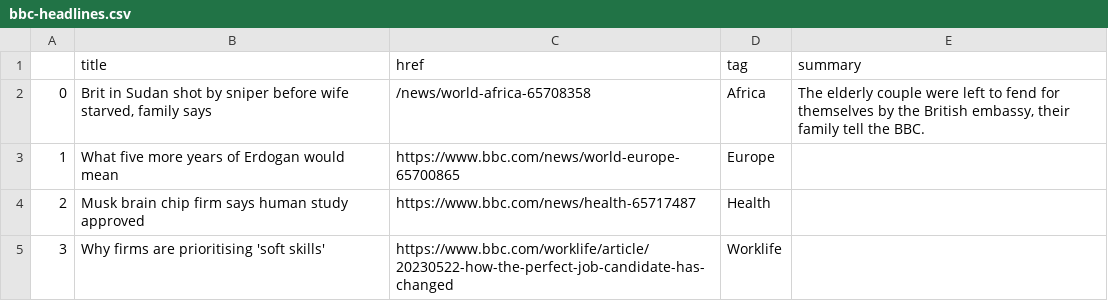
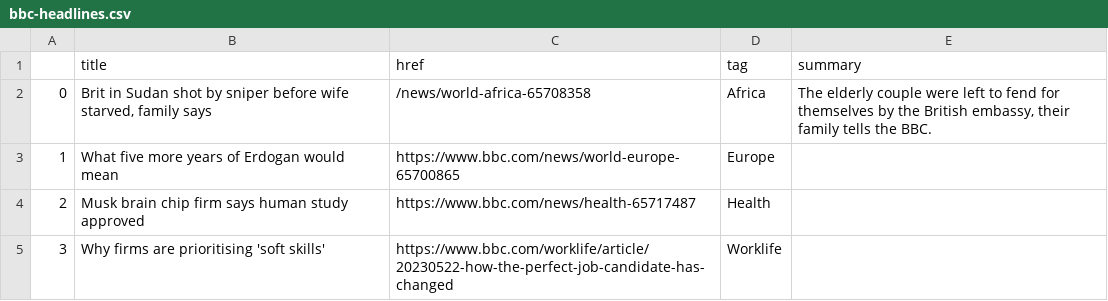
Before and after one commit to jjs021/auto_scraper, a CSV file: bbc-headlines.csv, drawn as a sheet; only a part is shown.

```diff
--- a/bbc-headlines.csv
+++ b/bbc-headlines.csv
@@ -1,3 +1,3 @@
 ,title,href,tag,summary
-0,"Brit in Sudan shot by sniper before wife starved, family says",/news/world-africa-65708358,Africa,"The elderly couple were left to fend for themselves by the British embassy, their family tell the BBC."
+0,"Brit in Sudan shot by sniper before wife starved, family says",/news/world-africa-65708358,Africa,"The elderly couple were left to fend for themselves by the British embassy, their family tells the BBC."
 1,What five more years of Erdogan would mean,https://www.bbc.com/news/world-europe-65700865,Europe,
```
